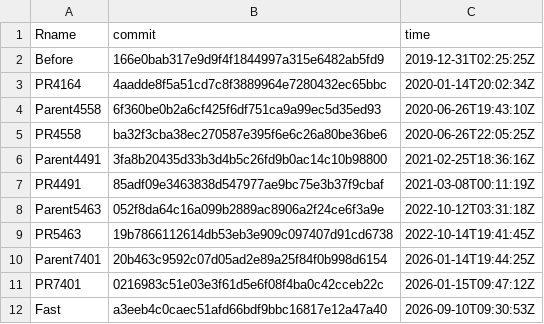
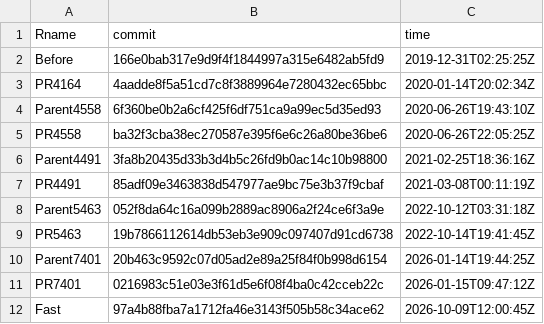
Before and after one commit to tdhock/data.table-pr7912-bisect-viz, a CSV file: refs.csv, drawn as a sheet.

```diff
--- a/refs.csv
+++ b/refs.csv
@@ -11,2 +11,2 @@ Parent7401,20b463c9592c07d05ad2e89a25f84f0b998d6154,2026-01-14T19:44:25Z
 PR7401,0216983c51e03e3f61d5e6f08f4ba0c42cceb22c,2026-01-15T09:47:12Z
-Fast,a3eeb4c0caec51afd66bdf9bbc16817e12a47a40,2026-09-10T09:30:53Z
+Fast,97a4b88fba7a1712fa46e3143f505b58c34ace62,2026-10-09T12:00:45Z
```
Also changed, not shown: 5 other files.
